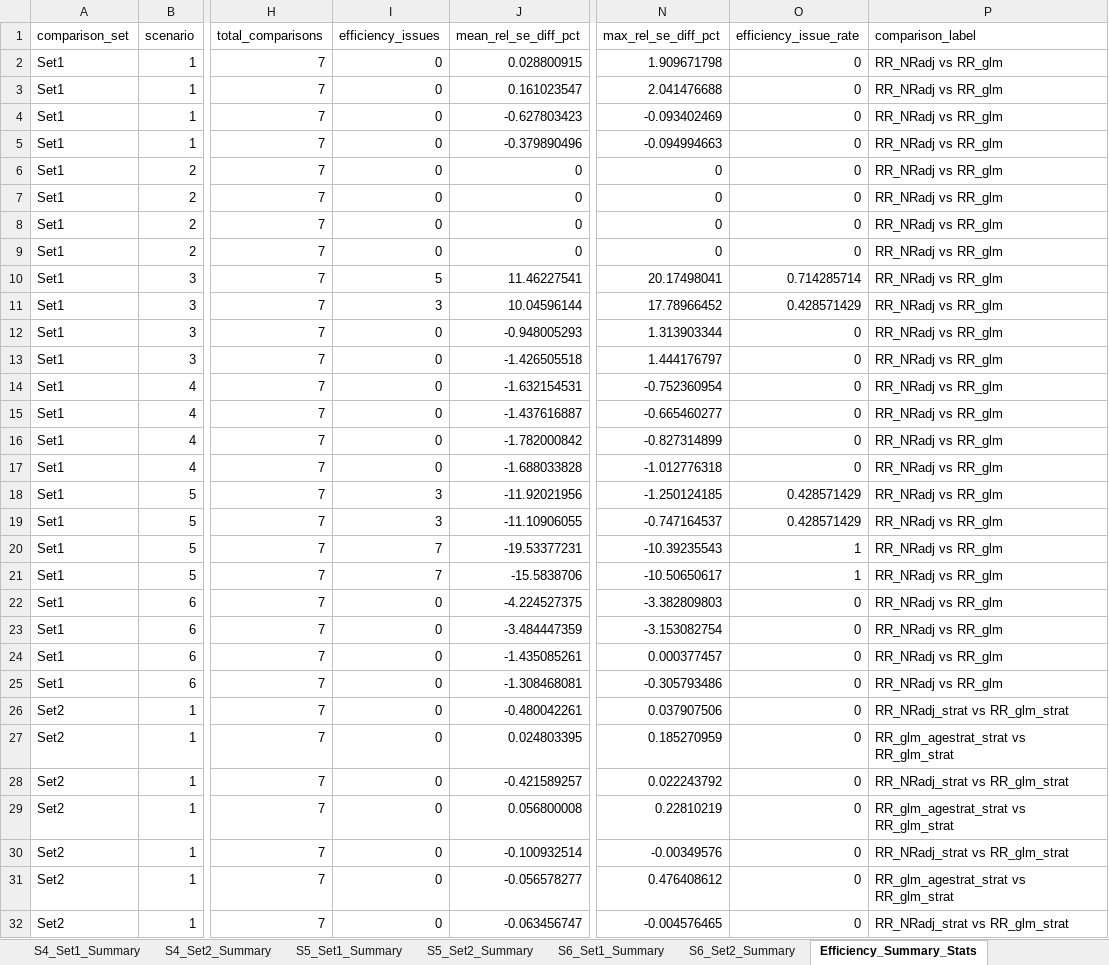
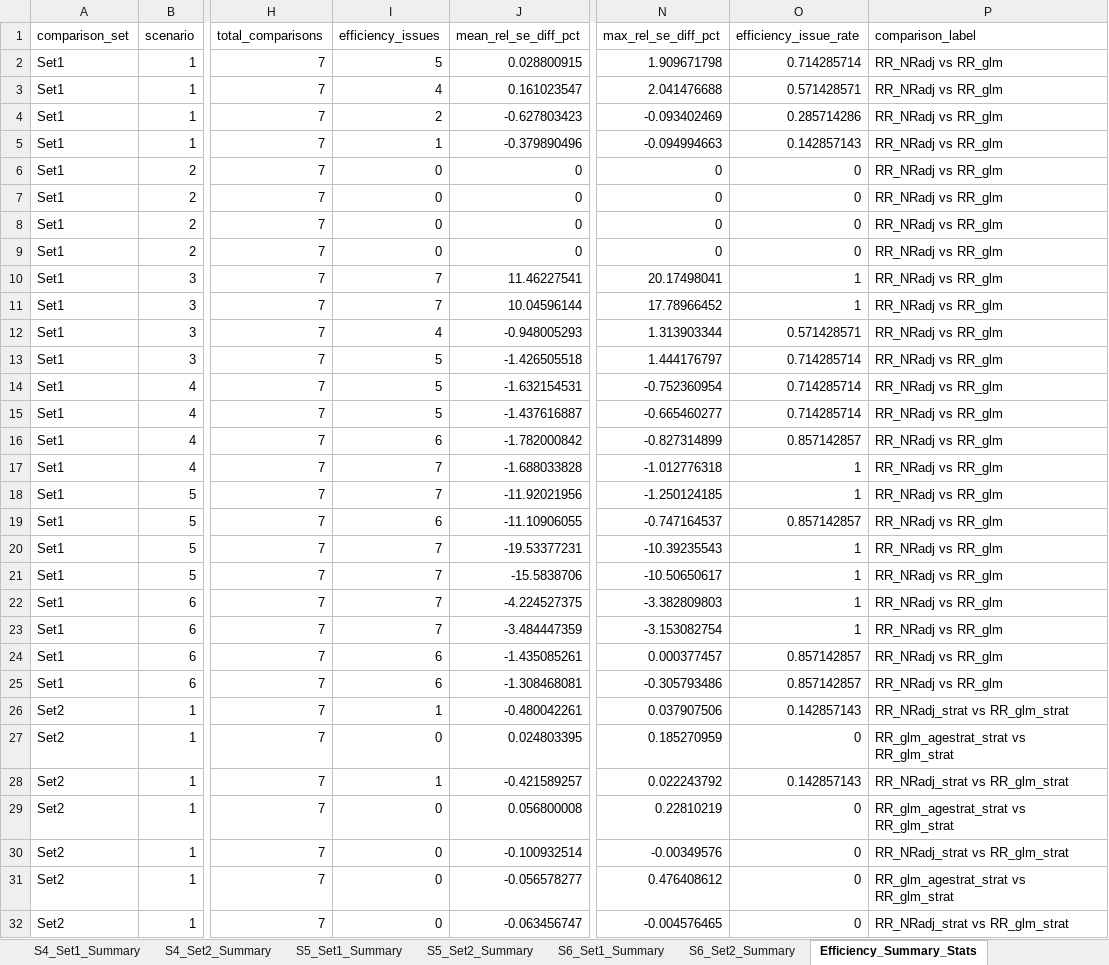
Before and after one commit to zhaobeibo/HCHS_simulation, an Excel workbook: output/Efficiency_Comparison_Results.xlsx, sheet Efficiency_Summary_Stats, drawn as a sheet; only a part is shown, gaps mark what is left out; values as stored, in another font and other column widths than the file's, no borders; the diff covers the shown part only; the diff names each change by its address in the sheet, - before the commit and + after, or states it on an @@ line.

```diff
--- a/output/Efficiency_Comparison_Results.xlsx (sheet Efficiency_Summary_Stats)
+++ b/output/Efficiency_Comparison_Results.xlsx (sheet Efficiency_Summary_Stats)
-I2 (efficiency_issues): 0
+I2 (efficiency_issues): 5
-O2 (efficiency_issue_rate): 0
+O2 (efficiency_issue_rate): 0.714285714
-I3 (efficiency_issues): 0
+I3 (efficiency_issues): 4
-O3 (efficiency_issue_rate): 0
+O3 (efficiency_issue_rate): 0.571428571
-I4 (efficiency_issues): 0
+I4 (efficiency_issues): 2
-O4 (efficiency_issue_rate): 0
+O4 (efficiency_issue_rate): 0.285714286
-I5 (efficiency_issues): 0
+I5 (efficiency_issues): 1
-O5 (efficiency_issue_rate): 0
+O5 (efficiency_issue_rate): 0.142857143
-I10 (efficiency_issues): 5
+I10 (efficiency_issues): 7
-O10 (efficiency_issue_rate): 0.714285714
+O10 (efficiency_issue_rate): 1
-I11 (efficiency_issues): 3
+I11 (efficiency_issues): 7
-O11 (efficiency_issue_rate): 0.428571429
+O11 (efficiency_issue_rate): 1
-I12 (efficiency_issues): 0
+I12 (efficiency_issues): 4
-O12 (efficiency_issue_rate): 0
+O12 (efficiency_issue_rate): 0.571428571
-I13:I15 (efficiency_issues): 0
+I13:I15 (efficiency_issues): 5
-O13:O15 (efficiency_issue_rate): 0
+O13:O15 (efficiency_issue_rate): 0.714285714
-I16 (efficiency_issues): 0
+I16 (efficiency_issues): 6
-O16 (efficiency_issue_rate): 0
+O16 (efficiency_issue_rate): 0.857142857
-I17 (efficiency_issues): 0
+I17 (efficiency_issues): 7
-O17 (efficiency_issue_rate): 0
+O17 (efficiency_issue_rate): 1
-I18 (efficiency_issues): 3
+I18 (efficiency_issues): 7
-O18 (efficiency_issue_rate): 0.428571429
+O18 (efficiency_issue_rate): 1
-I19 (efficiency_issues): 3
+I19 (efficiency_issues): 6
-O19 (efficiency_issue_rate): 0.428571429
+O19 (efficiency_issue_rate): 0.857142857
-I22:I23 (efficiency_issues): 0
+I22:I23 (efficiency_issues): 7
-O22:O23 (efficiency_issue_rate): 0
+O22:O23 (efficiency_issue_rate): 1
-I24:I25 (efficiency_issues): 0
+I24:I25 (efficiency_issues): 6
-O24:O25 (efficiency_issue_rate): 0
+O24:O25 (efficiency_issue_rate): 0.857142857
-I26 (efficiency_issues): 0
+I26 (efficiency_issues): 1
-O26 (efficiency_issue_rate): 0
+O26 (efficiency_issue_rate): 0.142857143
-I28 (efficiency_issues): 0
+I28 (efficiency_issues): 1
-O28 (efficiency_issue_rate): 0
+O28 (efficiency_issue_rate): 0.142857143
```
Also changed, not shown: 34 edited cells elsewhere in this sheet, sheet Raw_SE_Comparisons, sheet Set2_Summary, sheet Set1_Summary, sheet S3_Set2_Summary, sheet Set2_S3_Continuous_GENMOD_Effic, sheet Set1_S6_Binary_GENMOD_Efficienc, 24 more sheets, output/Complete_Coverage_Analysis_Results.xlsx, output/V3_SIM_Results_Summary.xlsx, 4 other files.
